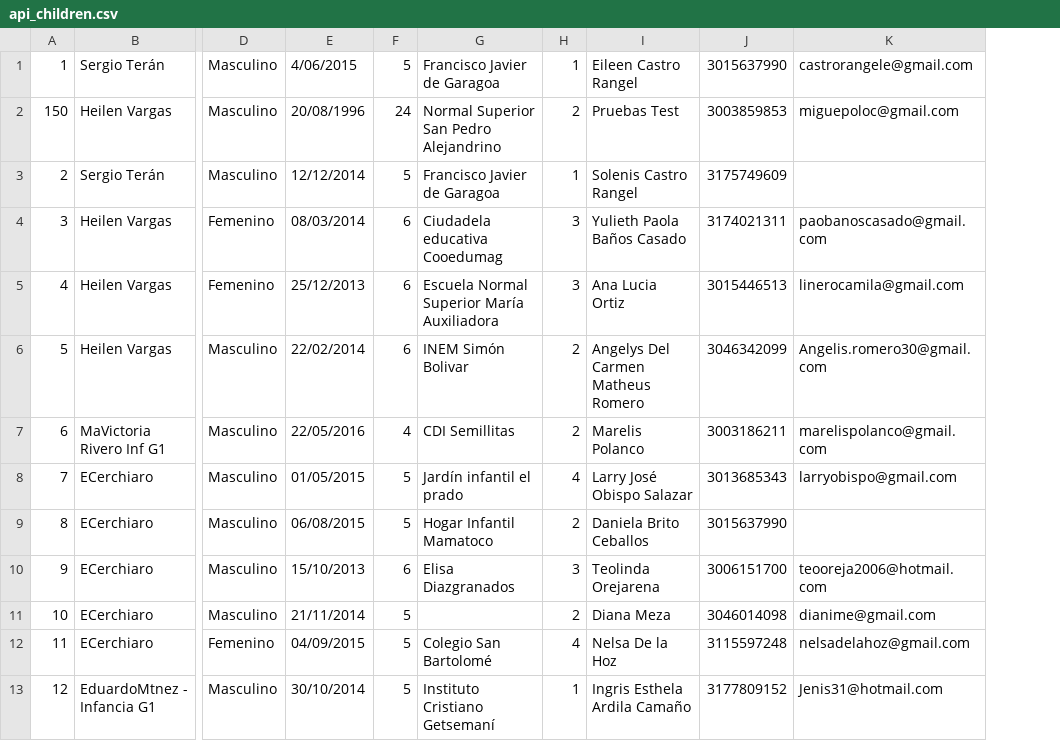
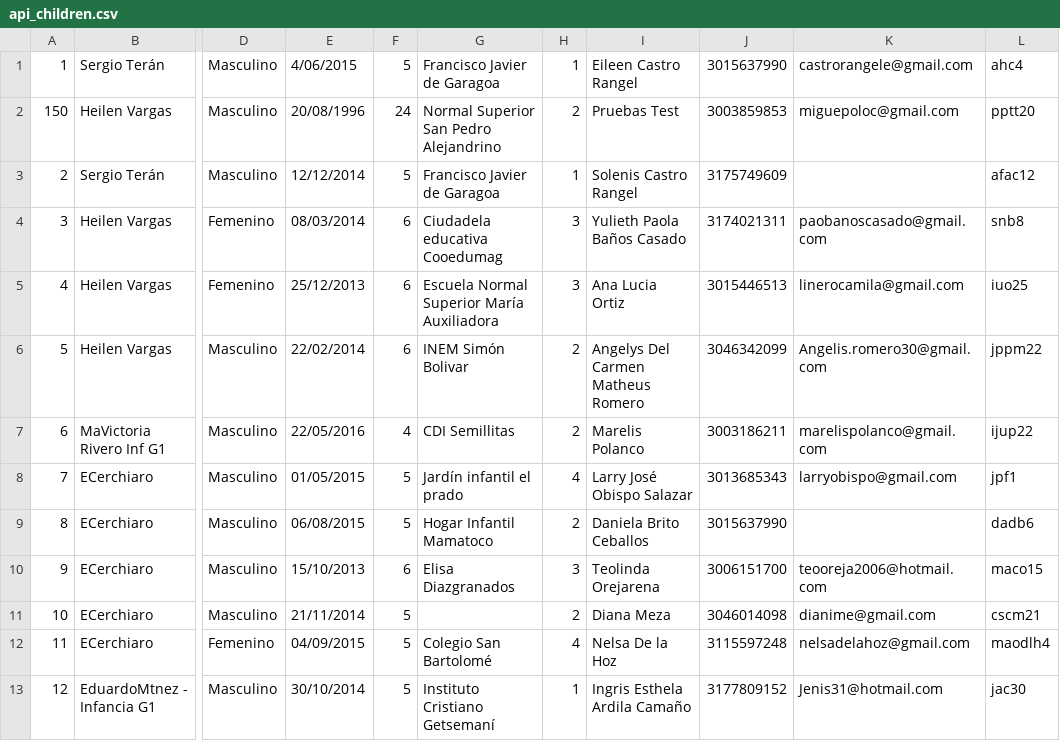
Before and after one commit to miguepoloc/torre, a CSV file: data/api_children.csv, drawn as a sheet; only a part is shown, gaps mark what is left out; the diff names each change by its address in the sheet, - before the commit and + after, or states it on an @@ line.

```diff
--- a/data/api_children.csv
+++ b/data/api_children.csv
+column L, rows 1-13: ahc4 | pptt20 | afac12 | snb8 | iuo25 | jppm22 | ijup22 | jpf1 | dadb6 | maco15 | cscm21 | maodlh4 | jac30
```
Also changed, not shown: 3 other files.
